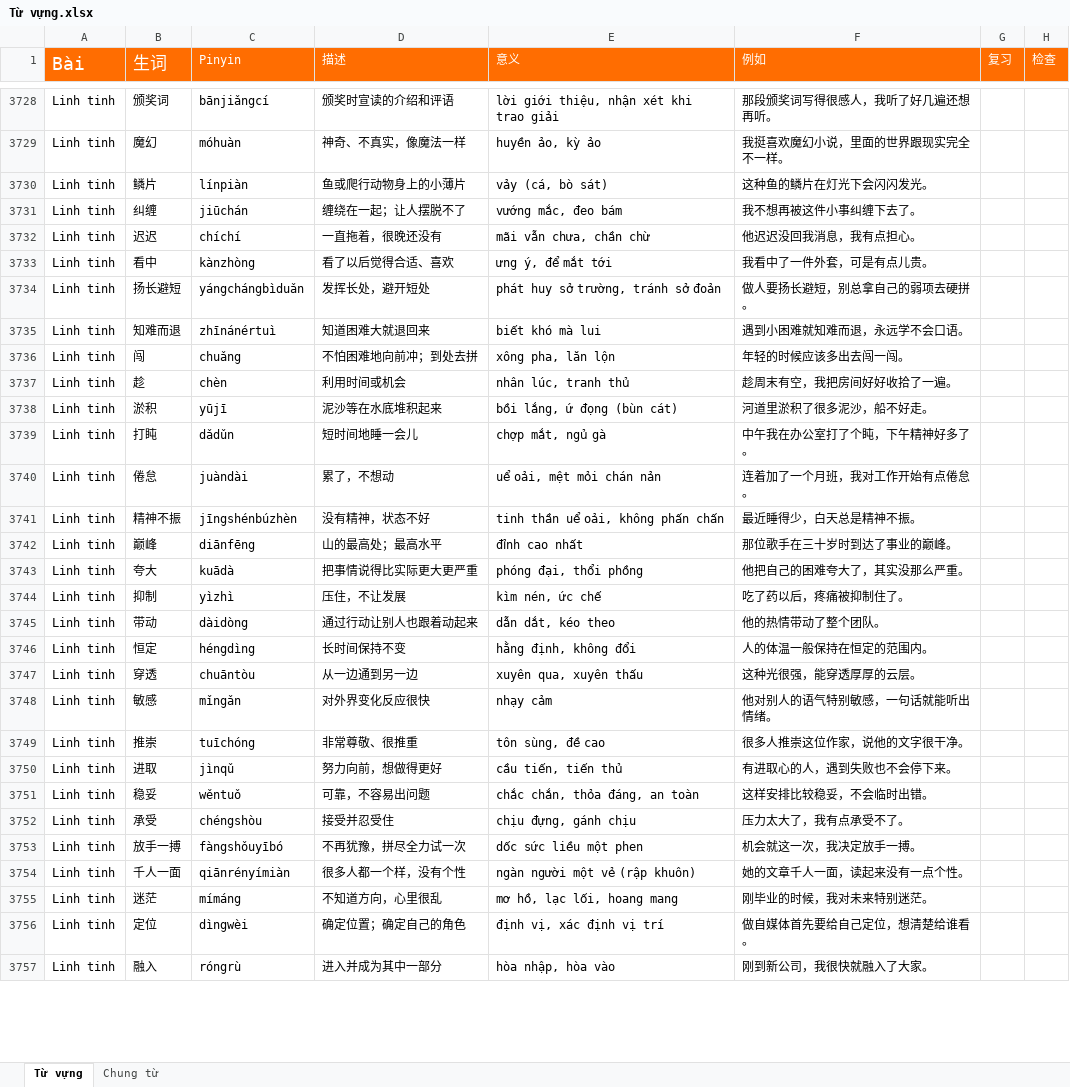
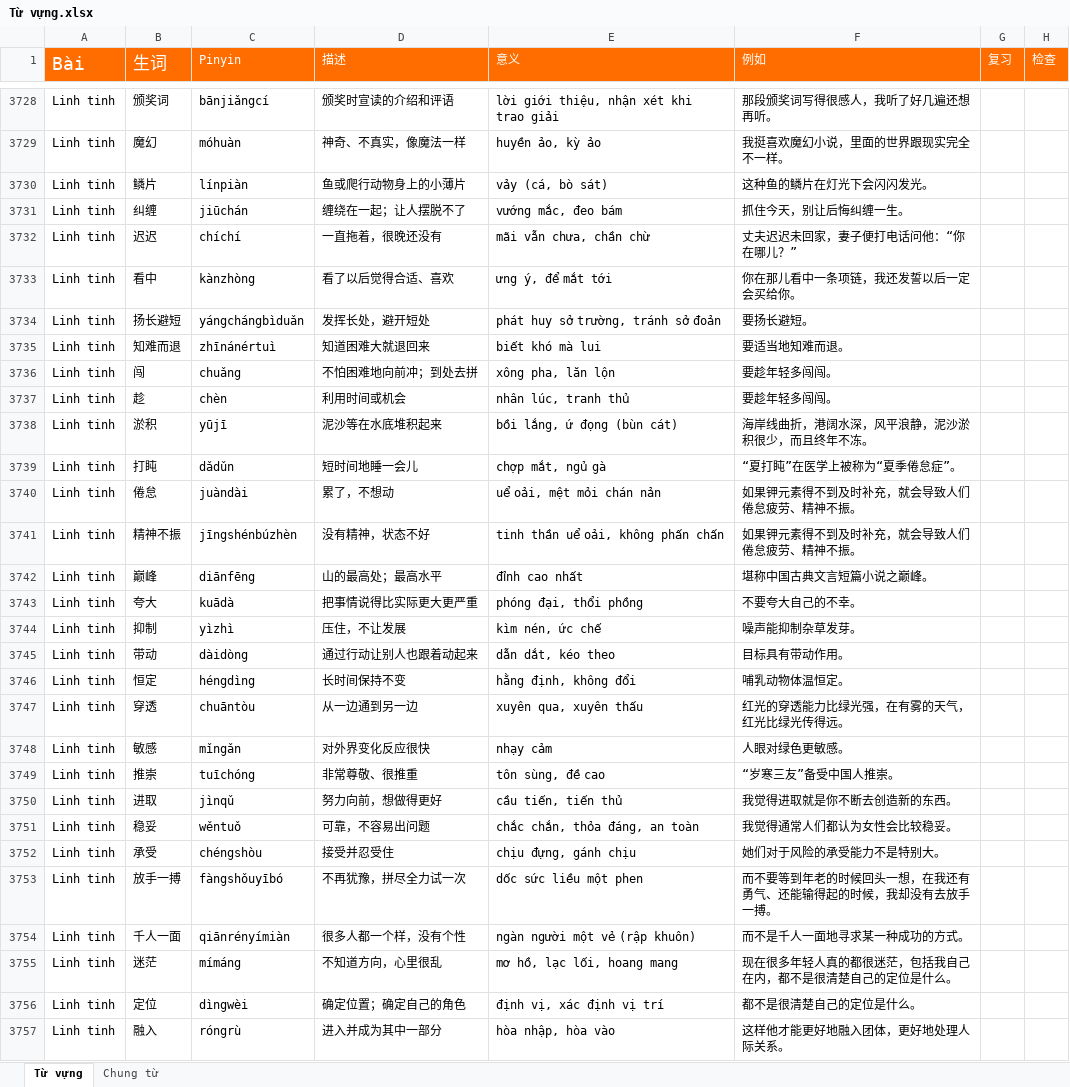
Before and after one commit to HuyenNguyen911/chinese-learning-os, an Excel workbook: raw/Từ vựng.xlsx, sheet Từ vựng, drawn as a sheet; only a part is shown, gaps mark what is left out; values as stored, in another font and other column widths than the file's, no borders; conditional formats not drawn; the diff covers the shown part only; the diff names each change by its address in the sheet, - before the commit and + after, or states it on an @@ line.

```diff
--- a/raw/Từ vựng.xlsx (sheet Từ vựng)
+++ b/raw/Từ vựng.xlsx (sheet Từ vựng)
-F3731 (例如): 我不想再被这件小事纠缠下去了。
+F3731 (例如): 抓住今天，别让后悔纠缠一生。
-F3732 (例如): 他迟迟没回我消息，我有点担心。
+F3732 (例如): 丈夫迟迟未回家，妻子便打电话问他：“你在哪儿？”
-F3733 (例如): 我看中了一件外套，可是有点儿贵。
+F3733 (例如): 你在那儿看中一条项链，我还发誓以后一定会买给你。
-F3734 (例如): 做人要扬长避短，别总拿自己的弱项去硬拼。
+F3734 (例如): 要扬长避短。
-F3735 (例如): 遇到小困难就知难而退，永远学不会口语。
+F3735 (例如): 要适当地知难而退。
-F3736 (例如): 年轻的时候应该多出去闯一闯。
+F3736 (例如): 要趁年轻多闯闯。
-F3737 (例如): 趁周末有空，我把房间好好收拾了一遍。
+F3737 (例如): 要趁年轻多闯闯。
-F3738 (例如): 河道里淤积了很多泥沙，船不好走。
+F3738 (例如): 海岸线曲折，港阔水深，风平浪静，泥沙淤积很少，而且终年不冻。
-F3739 (例如): 中午我在办公室打了个盹，下午精神好多了。
+F3739 (例如): “夏打盹”在医学上被称为“夏季倦怠症”。
-F3740 (例如): 连着加了一个月班，我对工作开始有点倦怠。
+F3740 (例如): 如果钾元素得不到及时补充，就会导致人们倦怠疲劳、精神不振。
-F3741 (例如): 最近睡得少，白天总是精神不振。
+F3741 (例如): 如果钾元素得不到及时补充，就会导致人们倦怠疲劳、精神不振。
-F3742 (例如): 那位歌手在三十岁时到达了事业的巅峰。
+F3742 (例如): 堪称中国古典文言短篇小说之巅峰。
-F3743 (例如): 他把自己的困难夸大了，其实没那么严重。
+F3743 (例如): 不要夸大自己的不幸。
-F3744 (例如): 吃了药以后，疼痛被抑制住了。
+F3744 (例如): 噪声能抑制杂草发芽。
-F3745 (例如): 他的热情带动了整个团队。
+F3745 (例如): 目标具有带动作用。
-F3746 (例如): 人的体温一般保持在恒定的范围内。
+F3746 (例如): 哺乳动物体温恒定。
-F3747 (例如): 这种光很强，能穿透厚厚的云层。
+F3747 (例如): 红光的穿透能力比绿光强，在有雾的天气，红光比绿光传得远。
-F3748 (例如): 他对别人的语气特别敏感，一句话就能听出情绪。
+F3748 (例如): 人眼对绿色更敏感。
-F3749 (例如): 很多人推崇这位作家，说他的文字很干净。
+F3749 (例如): “岁寒三友”备受中国人推崇。
-F3750 (例如): 有进取心的人，遇到失败也不会停下来。
+F3750 (例如): 我觉得进取就是你不断去创造新的东西。
-F3751 (例如): 这样安排比较稳妥，不会临时出错。
+F3751 (例如): 我觉得通常人们都认为女性会比较稳妥。
-F3752 (例如): 压力太大了，我有点承受不了。
+F3752 (例如): 她们对于风险的承受能力不是特别大。
-F3753 (例如): 机会就这一次，我决定放手一搏。
+F3753 (例如): 而不要等到年老的时候回头一想，在我还有勇气、还能输得起的时候，我却没有去放手一搏。
-F3754 (例如): 她的文章千人一面，读起来没有一点个性。
+F3754 (例如): 而不是千人一面地寻求某一种成功的方式。
-F3755 (例如): 刚毕业的时候，我对未来特别迷茫。
+F3755 (例如): 现在很多年轻人真的都很迷茫，包括我自己在内，都不是很清楚自己的定位是什么。
-F3756 (例如): 做自媒体首先要给自己定位，想清楚给谁看。
+F3756 (例如): 都不是很清楚自己的定位是什么。
-F3757 (例如): 刚到新公司，我很快就融入了大家。
+F3757 (例如): 这样他才能更好地融入团体，更好地处理人际关系。
```
Also changed, not shown: 36 edited cells elsewhere in this sheet, 2 other files.
